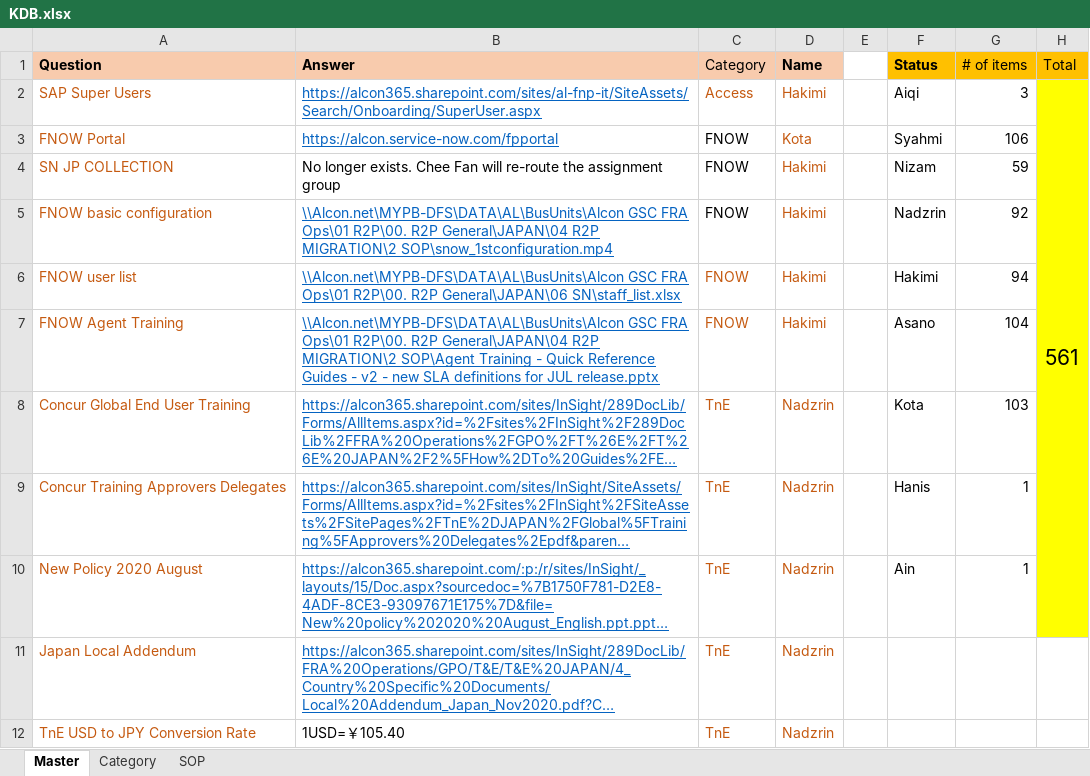
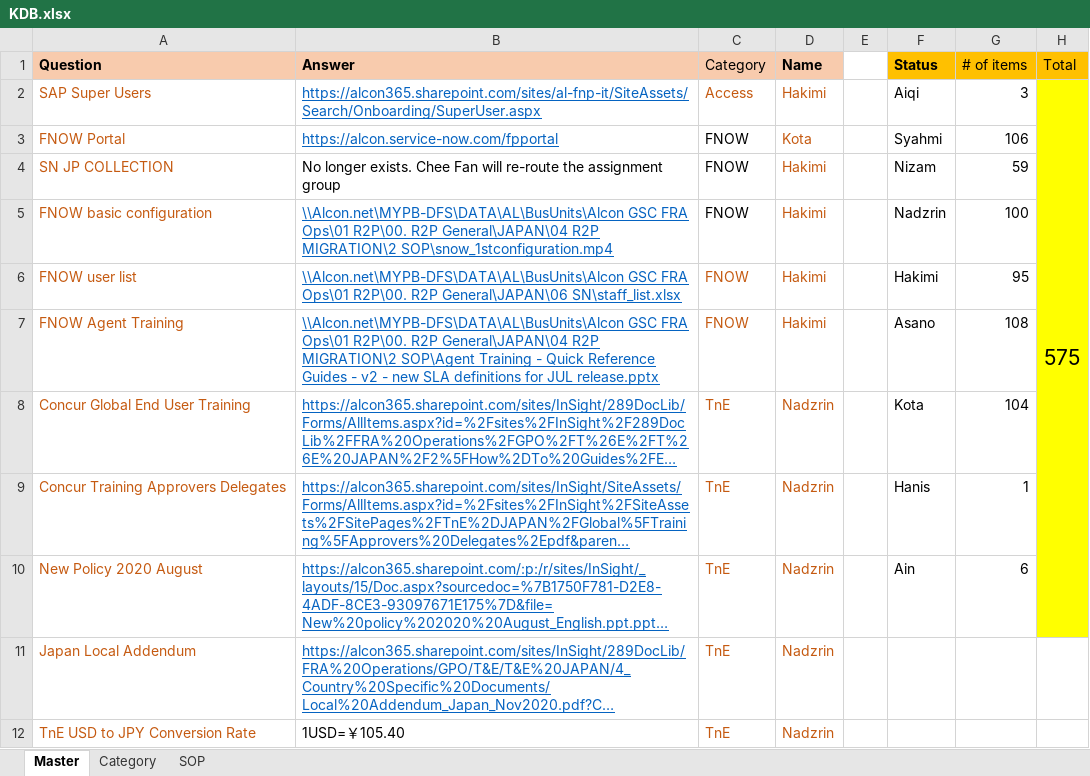
Before and after one commit to maedako1/r2p-chatbot, an Excel workbook: KDB.xlsx, sheet Master, drawn as a sheet; only a part is shown; long unchanged cells end in …; values as stored, in another font and other column widths than the file's, no borders; conditional formats not drawn; the diff covers the shown part only; the diff names each change by its address in the sheet, - before the commit and + after, or states it on an @@ line.

```diff
--- a/KDB.xlsx (sheet Master)
+++ b/KDB.xlsx (sheet Master)
-H2 (Total): 561
+H2 (Total): 575
-G5 (# of items): 92
+G5 (# of items): 100
-G6 (# of items): 94
+G6 (# of items): 95
-G7 (# of items): 104
+G7 (# of items): 108
-G8 (# of items): 103
+G8 (# of items): 104
-G10 (# of items): 1
+G10 (# of items): 6
```
Also changed, not shown: 20 added rows and 1 removed row elsewhere in this sheet.
